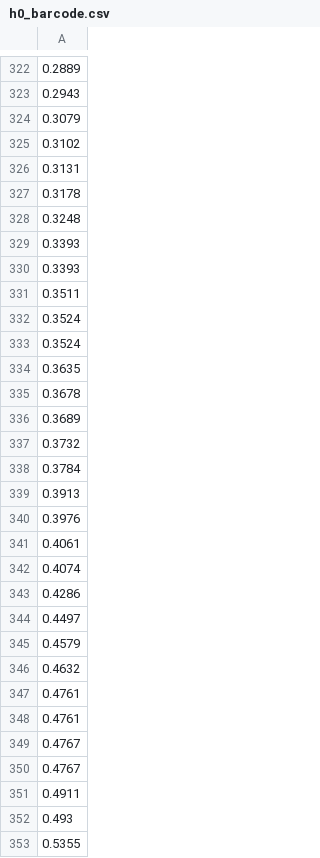
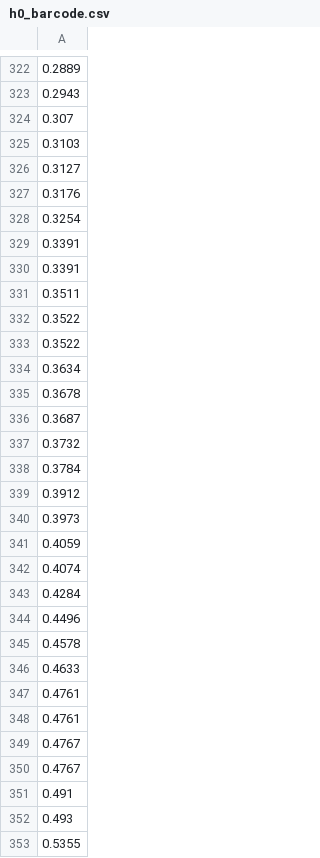
Before and after one commit to GRBae/sigma-snowtice, a CSV file: data/graph/h0_barcode.csv, drawn as a sheet; only a part is shown, gaps mark what is left out; the diff covers the shown part only; the diff names each change by its address in the sheet, - before the commit and + after, or states it on an @@ line.

```diff
--- a/data/graph/h0_barcode.csv
+++ b/data/graph/h0_barcode.csv
-A324: 0.3079
+A324: 0.307
-A325: 0.3102
+A325: 0.3103
-A326: 0.3131
+A326: 0.3127
-A327: 0.3178
+A327: 0.3176
-A328: 0.3248
+A328: 0.3254
-A329:A330: 0.3393
+A329:A330: 0.3391
-A332:A333: 0.3524
+A332:A333: 0.3522
-A334: 0.3635
+A334: 0.3634
-A336: 0.3689
+A336: 0.3687
-A339: 0.3913
+A339: 0.3912
-A340: 0.3976
+A340: 0.3973
-A341: 0.4061
+A341: 0.4059
-A343: 0.4286
+A343: 0.4284
-A344: 0.4497
+A344: 0.4496
-A345: 0.4579
+A345: 0.4578
-A346: 0.4632
+A346: 0.4633
-A351: 0.4911
+A351: 0.491
```
Also changed, not shown: 3 added rows, 1 removed row and 71 edited cells elsewhere in this file, data/graph/fetch_queue.csv, data/graph/notice_clusters.csv, 8 other files.
